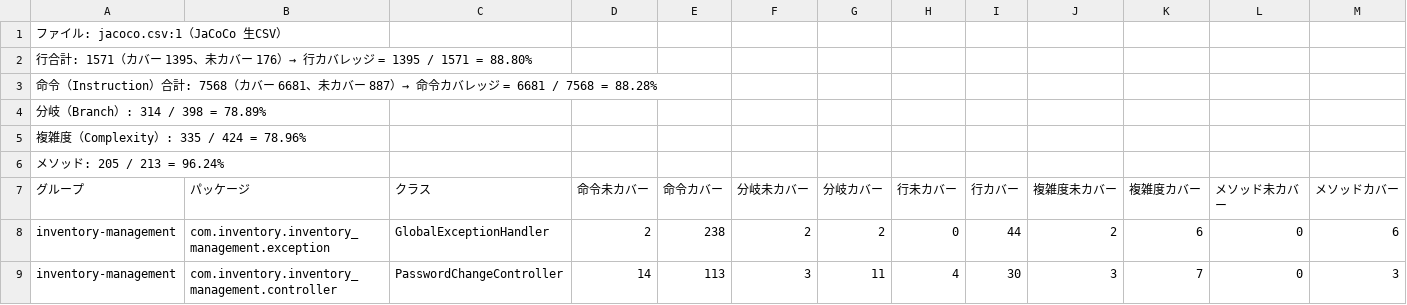
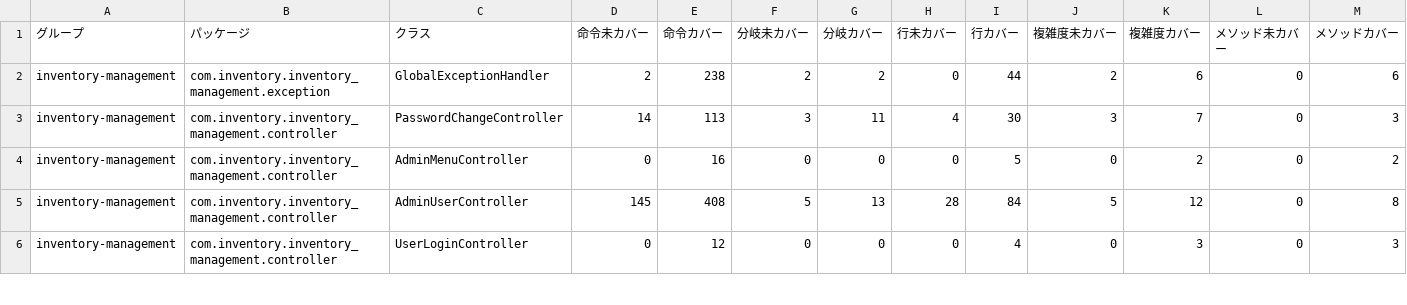
Before and after one commit to yoshi1414/inventory-management, a CSV file: Doc/Testing/jacoco-report/jacoco.csv, drawn as a sheet; only a part is shown; the shorter side is filled out with more unchanged rows.

```diff
--- a/Doc/Testing/jacoco-report/jacoco.csv
+++ b/Doc/Testing/jacoco-report/jacoco.csv
@@ -1,7 +1 @@
-ファイル: jacoco.csv:1（JaCoCo 生CSV）
-行合計: 1571（カバー 1395、未カバー 176）→ 行カバレッジ = 1395 / 1571 = 88.80%
-命令（Instruction）合計: 7568（カバー 6681、未カバー 887）→ 命令カバレッジ = 6681 / 7568 = 88.28%
-分岐（Branch）: 314 / 398 = 78.89%
-複雑度（Complexity）: 335 / 424 = 78.96%
-メソッド: 205 / 213 = 96.24%
 グループ,パッケージ,クラス,命令未カバー,命令カバー,分岐未カバー,分岐カバー,行未カバー,行カバー,複雑度未カバー,複雑度カバー,メソッド未カバー,メソッドカバー
```
Also changed, not shown: 2 other files.
